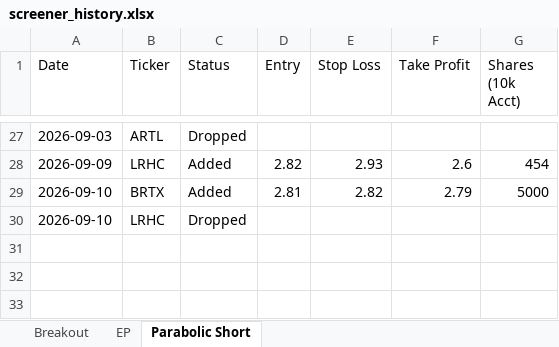
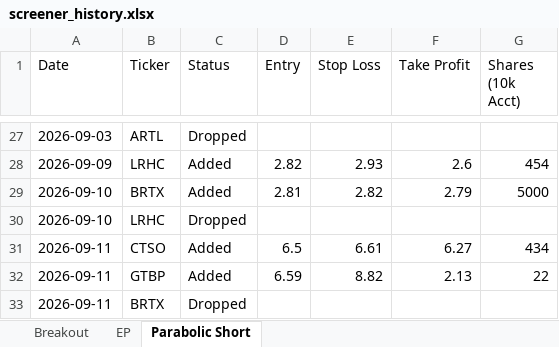
Before and after one commit to petarpanchev-lgtm/bug-free-umbrella, an Excel workbook: screener_history.xlsx, sheet Parabolic Short, drawn as a sheet; only a part is shown, gaps mark what is left out; values as stored, in another font and other column widths than the file's, no borders; the diff names each change by its address in the sheet, - before the commit and + after, or states it on an @@ line.

```diff
--- a/screener_history.xlsx (sheet Parabolic Short)
+++ b/screener_history.xlsx (sheet Parabolic Short)
+row 31: 2026-09-11 | CTSO | Added | 6.5 | 6.61 | 6.27 | 434
+row 32: 2026-09-11 | GTBP | Added | 6.59 | 8.82 | 2.13 | 22
+row 33: 2026-09-11 | BRTX | Dropped
```
Also changed, not shown: sheet Breakout, sheet EP.
